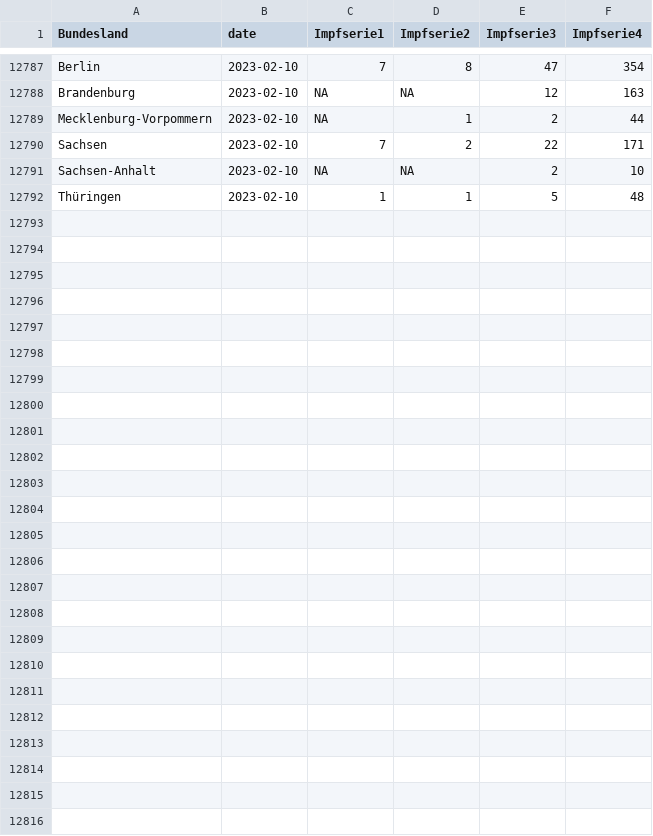
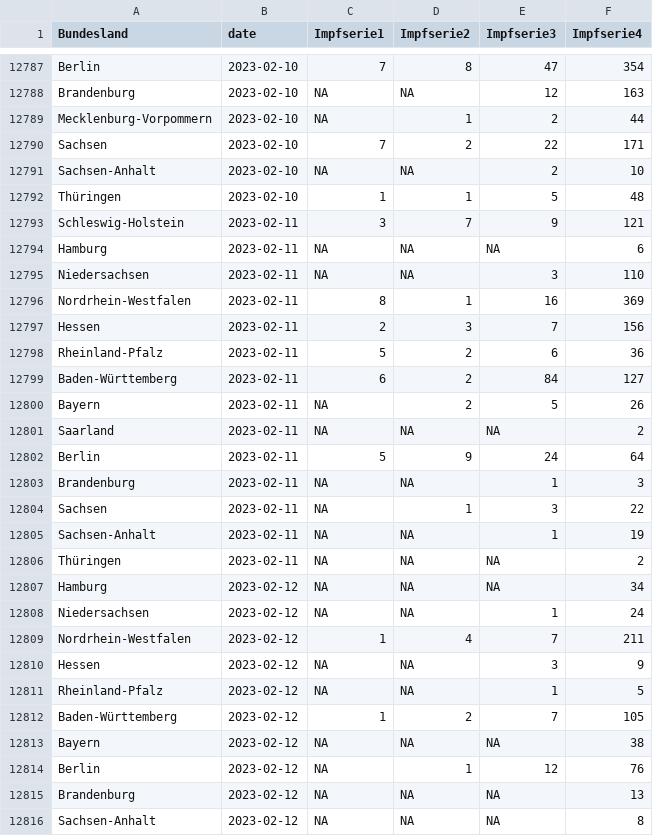
Before and after one commit to zidatalab/covid19dashboard, a CSV file: data/tabledata/alle_impfungen_tag_bl_serie_rki.csv, drawn as a sheet; only a part is shown, gaps mark what is left out; the diff covers the shown part only; the diff names each change by its address in the sheet, - before the commit and + after, or states it on an @@ line.

```diff
--- a/data/tabledata/alle_impfungen_tag_bl_serie_rki.csv
+++ b/data/tabledata/alle_impfungen_tag_bl_serie_rki.csv
+row 12793: Schleswig-Holstein | 2023-02-11 | 3 | 7 | 9 | 121
+row 12794: Hamburg | 2023-02-11 | NA | NA | NA | 6
+row 12795: Niedersachsen | 2023-02-11 | NA | NA | 3 | 110
+row 12796: Nordrhein-Westfalen | 2023-02-11 | 8 | 1 | 16 | 369
+row 12797: Hessen | 2023-02-11 | 2 | 3 | 7 | 156
+row 12798: Rheinland-Pfalz | 2023-02-11 | 5 | 2 | 6 | 36
+row 12799: Baden-Württemberg | 2023-02-11 | 6 | 2 | 84 | 127
+row 12800: Bayern | 2023-02-11 | NA | 2 | 5 | 26
+row 12801: Saarland | 2023-02-11 | NA | NA | NA | 2
+row 12802: Berlin | 2023-02-11 | 5 | 9 | 24 | 64
+row 12803: Brandenburg | 2023-02-11 | NA | NA | 1 | 3
+row 12804: Sachsen | 2023-02-11 | NA | 1 | 3 | 22
+row 12805: Sachsen-Anhalt | 2023-02-11 | NA | NA | 1 | 19
+row 12806: Thüringen | 2023-02-11 | NA | NA | NA | 2
+row 12807: Hamburg | 2023-02-12 | NA | NA | NA | 34
+row 12808: Niedersachsen | 2023-02-12 | NA | NA | 1 | 24
+row 12809: Nordrhein-Westfalen | 2023-02-12 | 1 | 4 | 7 | 211
+row 12810: Hessen | 2023-02-12 | NA | NA | 3 | 9
+row 12811: Rheinland-Pfalz | 2023-02-12 | NA | NA | 1 | 5
+row 12812: Baden-Württemberg | 2023-02-12 | 1 | 2 | 7 | 105
+row 12813: Bayern | 2023-02-12 | NA | NA | NA | 38
+row 12814: Berlin | 2023-02-12 | NA | 1 | 12 | 76
+row 12815: Brandenburg | 2023-02-12 | NA | NA | NA | 13
+row 12816: Sachsen-Anhalt | 2023-02-12 | NA | NA | NA | 8
```
Also changed, not shown: 1 added row, 1 removed row and 12 edited cells elsewhere in this file, data/impfdax/viertimpfungen_praxen.csv, data/moderna_auffr.csv, 7 other files.
